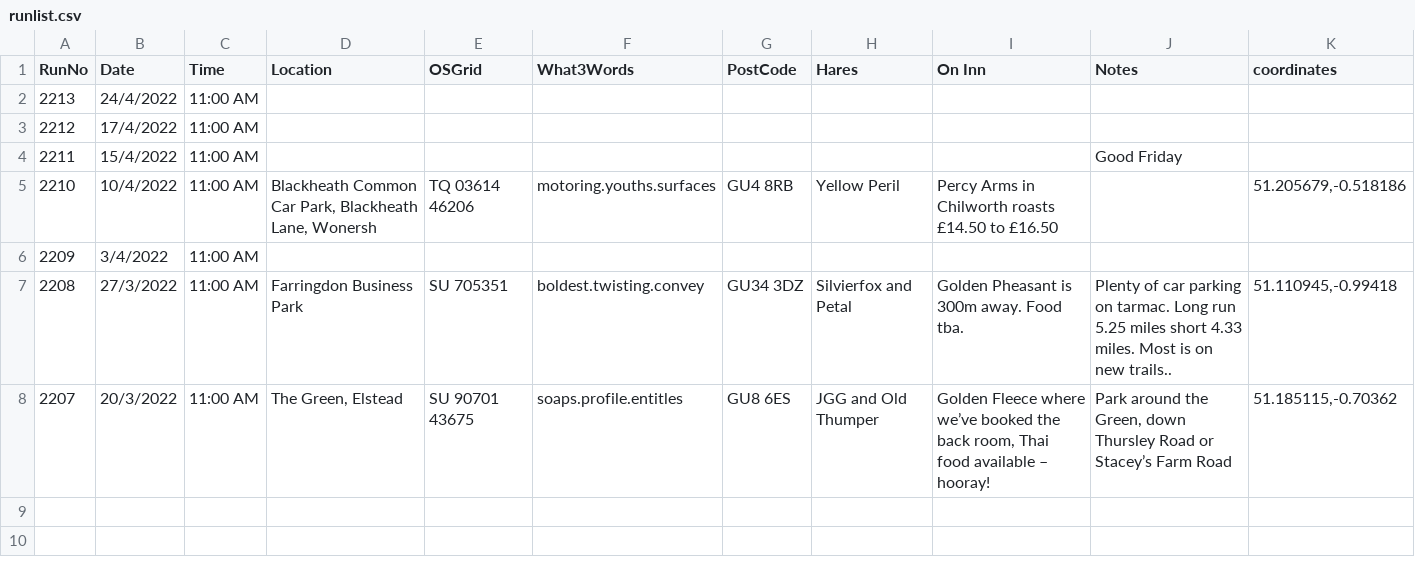
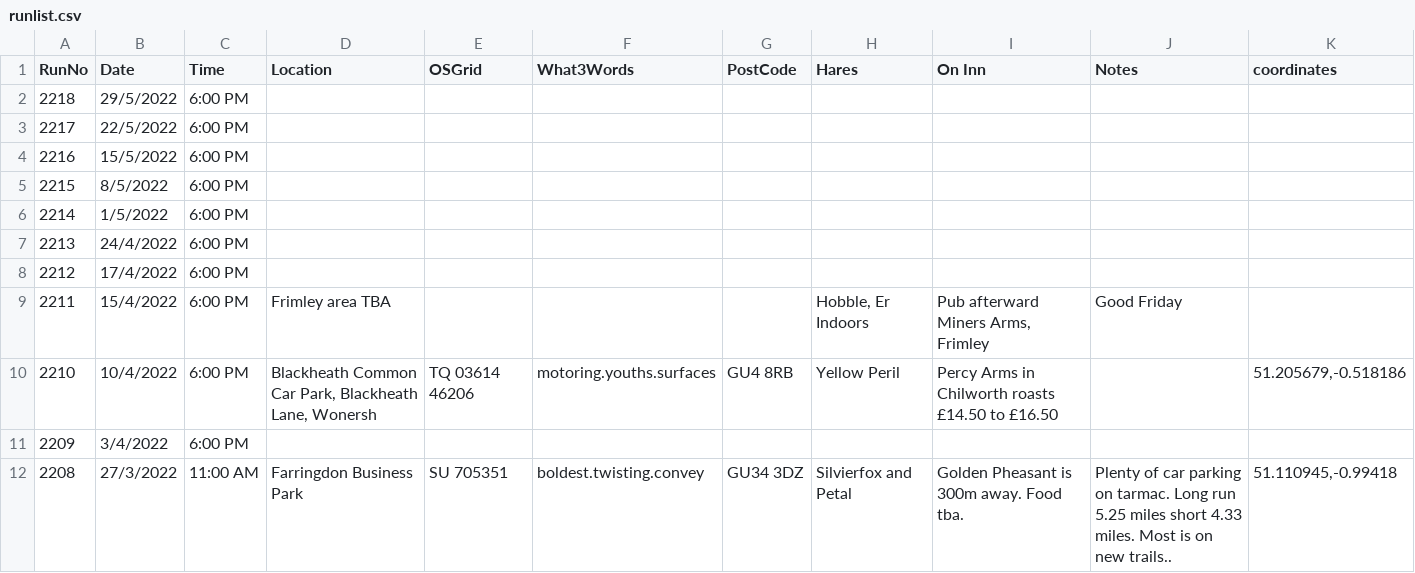
Before and after one commit to nh4hash/nh4hash.github.io, a CSV file: _data/runlist.csv, drawn as a sheet.

Commit message:
Update run list, Add Run Reports 2206, 2207

```diff
--- a/_data/runlist.csv
+++ b/_data/runlist.csv
@@ -1,8 +1,12 @@
 RunNo,Date,Time,Location,OSGrid,What3Words,PostCode,Hares,On Inn,Notes,coordinates
-2213,24/4/2022,11:00 AM,,,,,,,,
-2212,17/4/2022,11:00 AM,,,,,,,,
-2211,15/4/2022,11:00 AM,,,,,,,Good Friday,
-2210,10/4/2022,11:00 AM,"Blackheath Common Car Park, Blackheath Lane, Wonersh",TQ 03614 46206,motoring.youths.surfaces,GU4 8RB,Yellow Peril,Percy Arms in Chilworth roasts £14.50 to £16.50,,"51.205679,-0.518186"
-2209,3/4/2022,11:00 AM,,,,,,,,
+2218,29/5/2022,6:00 PM,,,,,,,,
+2217,22/5/2022,6:00 PM,,,,,,,,
+2216,15/5/2022,6:00 PM,,,,,,,,
+2215,8/5/2022,6:00 PM,,,,,,,,
+2214,1/5/2022,6:00 PM,,,,,,,,
+2213,24/4/2022,6:00 PM,,,,,,,,
+2212,17/4/2022,6:00 PM,,,,,,,,
+2211,15/4/2022,6:00 PM,Frimley area TBA ,,,,"Hobble, Er Indoors ","Pub afterward  Miners Arms, Frimley",Good Friday,
+2210,10/4/2022,6:00 PM,"Blackheath Common Car Park, Blackheath Lane, Wonersh",TQ 03614 46206,motoring.youths.surfaces,GU4 8RB,Yellow Peril,Percy Arms in Chilworth roasts £14.50 to £16.50,,"51.205679,-0.518186"
+2209,3/4/2022,6:00 PM,,,,,,,,
 2208,27/3/2022,11:00 AM,Farringdon Business Park,SU 705351,boldest.twisting.convey,GU34 3DZ,Silvierfox and Petal ,Golden Pheasant is 300m away. Food tba.,Plenty of car parking on tarmac. Long run 5.25 miles short 4.33 miles. Most is on new trails.. ,"51.110945,-0.99418"
-2207,20/3/2022,11:00 AM,"The Green, Elstead",SU 90701 43675,soaps.profile.entitles,GU8 6ES,JGG and Old Thumper,"Golden Fleece where we’ve booked the back room, Thai food available – hooray!","Park around the Green, down Thursley Road or Stacey’s Farm Road","51.185115,-0.70362"
```
Also changed, not shown: 5 other files.
